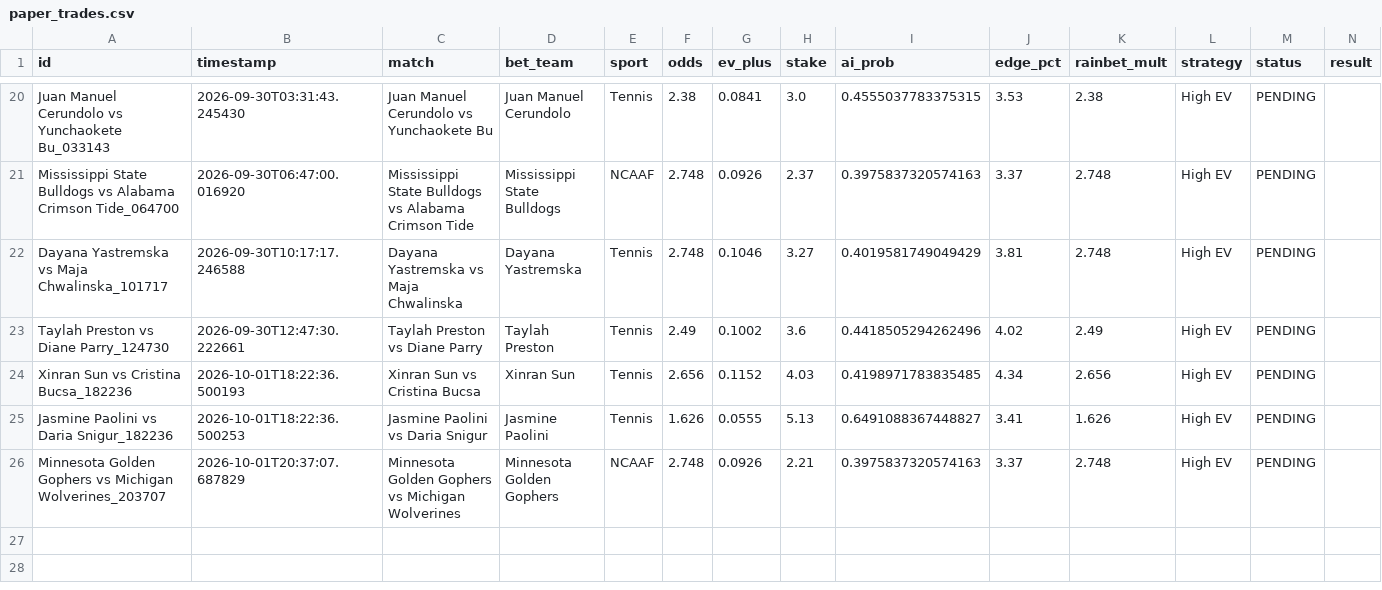
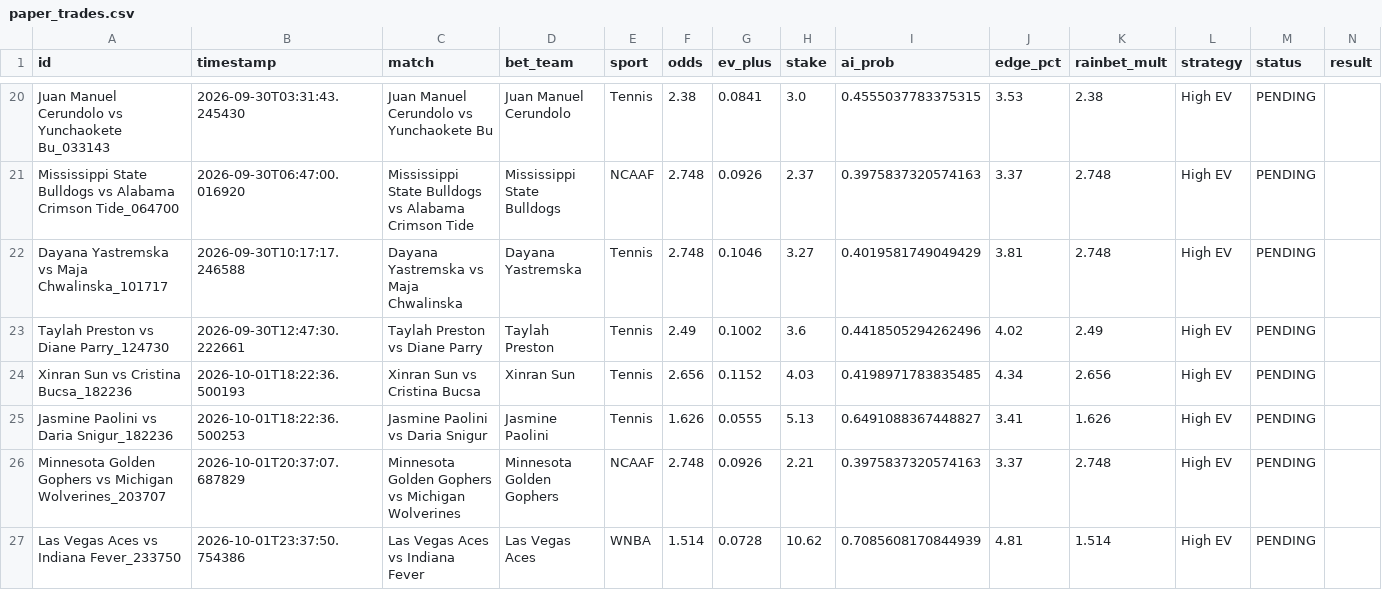
Before and after one commit to alexaspi-hub/mainsell, a CSV file: paper_trades.csv, drawn as a sheet; only a part is shown, gaps mark what is left out; the diff names each change by its address in the sheet, - before the commit and + after, or states it on an @@ line.

Commit message:
Update paper_trades.csv — 2026-10-01T23:37:50

```diff
--- a/paper_trades.csv
+++ b/paper_trades.csv
+row 27: Las Vegas Aces vs Indiana Fever_233750 | 2026-10-01T23:37:50.754386 | Las Vegas Aces vs Indiana Fever | Las Vegas Aces | WNBA | 1.514 | 0.0728 | 10.62 | 0.7085608170844939 | 4.81 | 1.514 | High EV | PENDING
```
